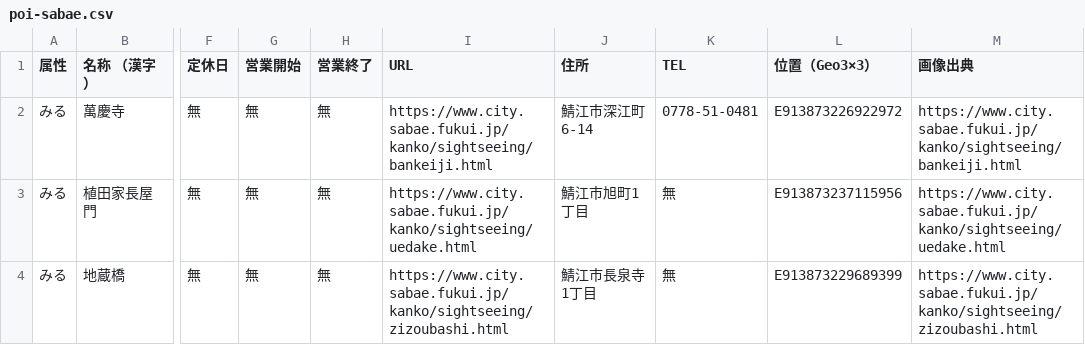
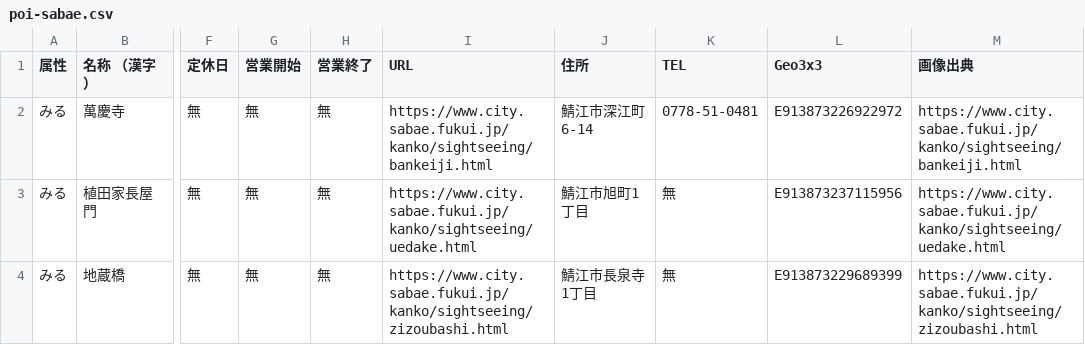
Before and after one commit to code4fukui/poi-sabae, a CSV file: poi-sabae.csv, drawn as a sheet; only a part is shown, gaps mark what is left out; the diff names each change by its address in the sheet, - before the commit and + after, or states it on an @@ line.

Commit message:
fix pos column name

```diff
--- a/poi-sabae.csv
+++ b/poi-sabae.csv
-L1: 位置（Geo3×3）
+L1: Geo3x3
```
